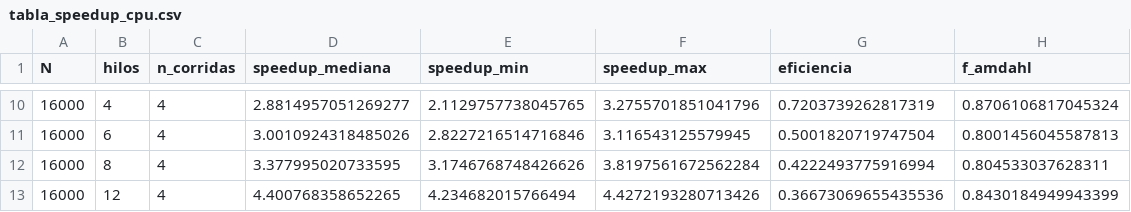
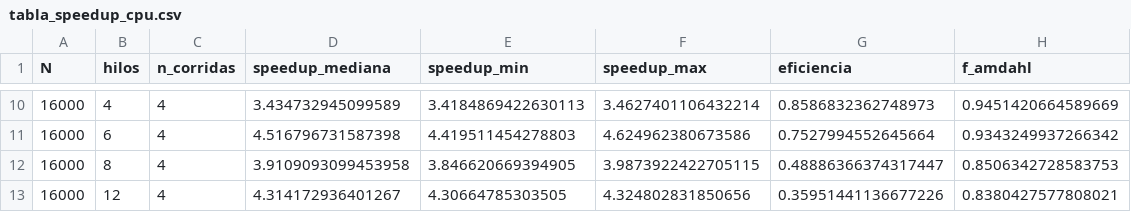
Before and after one commit to atjos/PROYECTO-FINAL-DE-ALGORITMOS, a CSV file: resultados/tabla_speedup_cpu.csv, drawn as a sheet; only a part is shown, gaps mark what is left out; the diff covers the shown part only.

```diff
--- a/resultados/tabla_speedup_cpu.csv
+++ b/resultados/tabla_speedup_cpu.csv
@@ -10,4 +10,4 @@ N,hilos,n_corridas,speedup_mediana,speedup_min,speedup_max,eficiencia,f_amdahl
-16000,4,4,2.8814957051269277,2.1129757738045765,3.2755701851041796,0.7203739262817319,0.8706106817045324
-16000,6,4,3.0010924318485026,2.8227216514716846,3.116543125579945,0.5001820719747504,0.8001456045587813
-16000,8,4,3.377995020733595,3.1746768748426626,3.8197561672562284,0.4222493775916994,0.804533037628311
-16000,12,4,4.400768358652265,4.234682015766494,4.4272193280713426,0.36673069655435536,0.8430184949943399
+16000,4,4,3.434732945099589,3.4184869422630113,3.4627401106432214,0.8586832362748973,0.9451420664589669
+16000,6,4,4.516796731587398,4.419511454278803,4.624962380673586,0.7527994552645664,0.9343249937266342
+16000,8,4,3.9109093099453958,3.846620669394905,3.9873922422705115,0.48886366374317447,0.8506342728583753
+16000,12,4,4.314172936401267,4.30664785303505,4.324802831850656,0.35951441136677226,0.8380427577808021
```
Also changed, not shown: 30 edited cells elsewhere in this file, benchmarks/resultados_gpu.csv, benchmarks/resultados_gpu_corrida1.csv, 44 other files.
